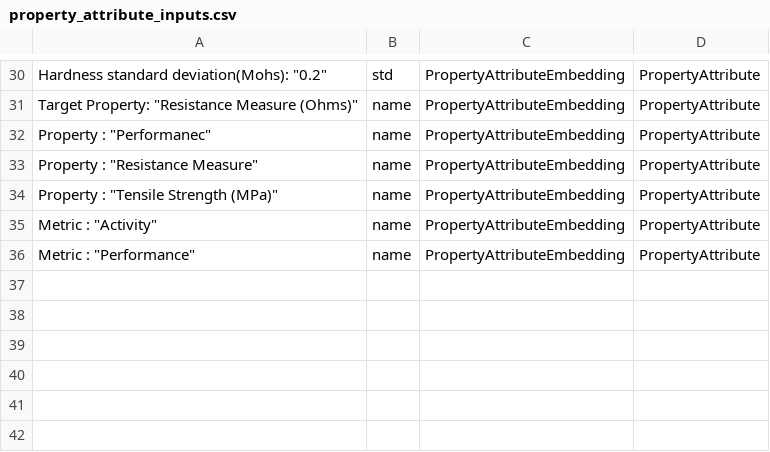
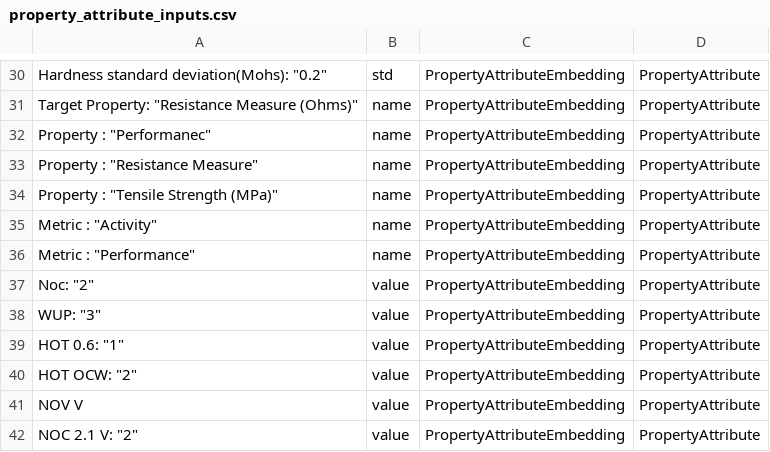
Before and after one commit to MaxDreger92/MatGraph, a CSV file: importing/NodeAttributeExtraction/embedding_inputs/property_attribute_inputs.csv, drawn as a sheet; only a part is shown, gaps mark what is left out.

```diff
--- a/importing/NodeAttributeExtraction/embedding_inputs/property_attribute_inputs.csv
+++ b/importing/NodeAttributeExtraction/embedding_inputs/property_attribute_inputs.csv
@@ -36 +36,7 @@
 "Metric" : "Performance",name,PropertyAttributeEmbedding,PropertyAttribute
+"Noc": "2", value,PropertyAttributeEmbedding,PropertyAttribute
+"WUP": "3", value,PropertyAttributeEmbedding,PropertyAttribute
+"HOT 0.6": "1", value,PropertyAttributeEmbedding,PropertyAttribute
+"HOT OCW": "2", value,PropertyAttributeEmbedding,PropertyAttribute
+"NOV V", value, PropertyAttributeEmbedding, PropertyAttribute
+"NOC 2.1 V": "2", value,PropertyAttributeEmbedding,PropertyAttribute
```
Also changed, not shown: importing/NodeAttributeExtraction/embedding_inputs/property_inputs.csv, 1 other file.
